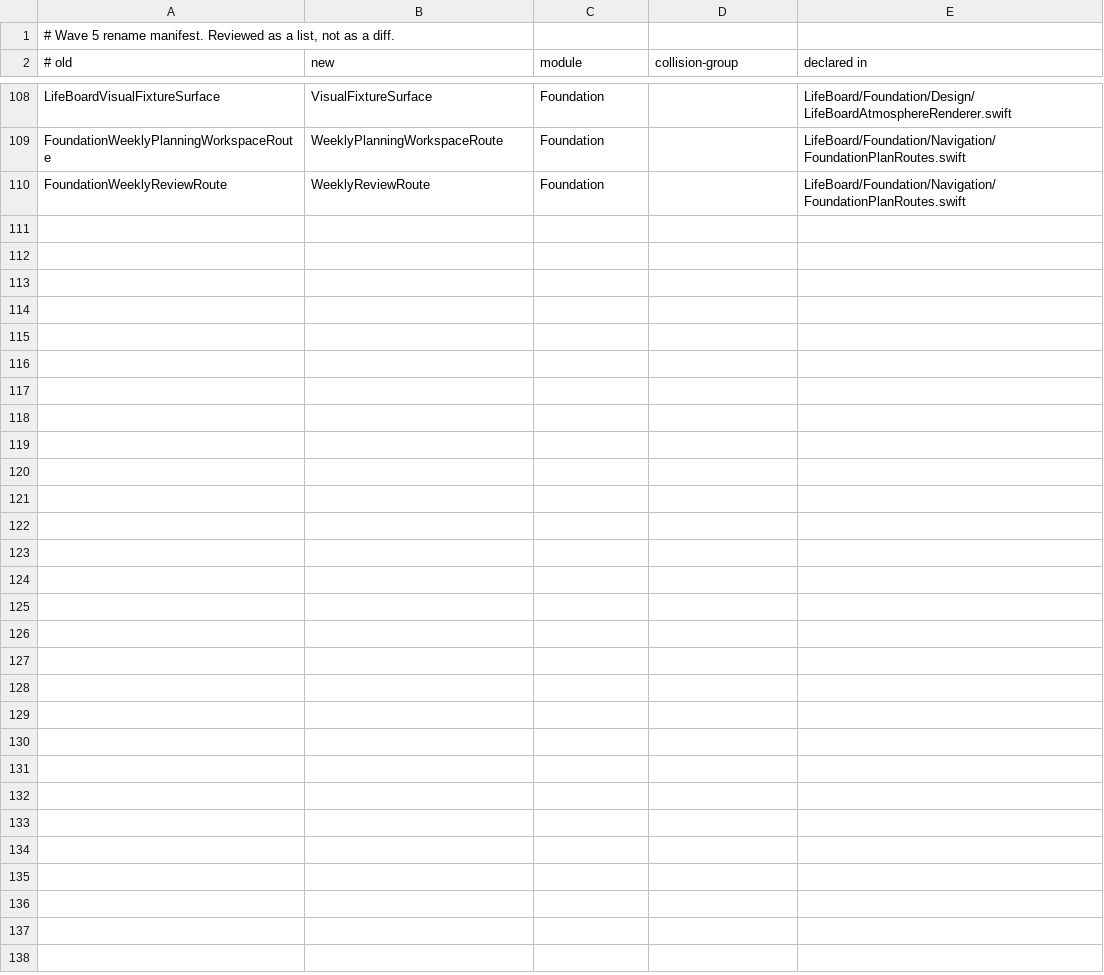
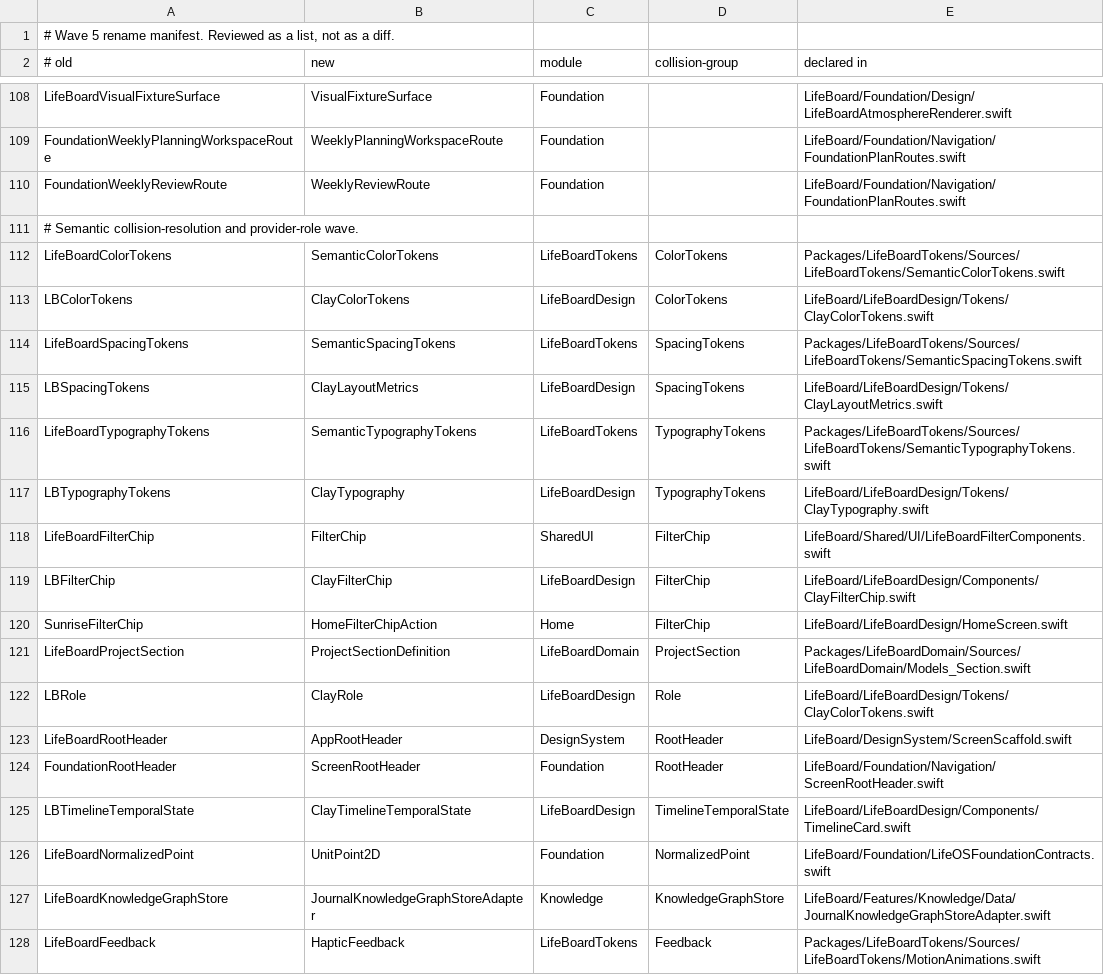
Before and after one commit to Saransh-Sharma/Tasker, a TSV file: scripts/rename-manifest.tsv, drawn as a sheet; only a part is shown, gaps mark what is left out; the diff covers the shown part only.

Commit message:
chore(guardrails): enforce package and contract boundaries

```diff
--- a/scripts/rename-manifest.tsv
+++ b/scripts/rename-manifest.tsv
@@ -110 +110,19 @@ FoundationWeeklyPlanningWorkspaceRoute	WeeklyPlanningWorkspaceRoute	Foundation
 FoundationWeeklyReviewRoute	WeeklyReviewRoute	Foundation		LifeBoard/Foundation/Navigation/FoundationPlanRoutes.swift
+# Semantic collision-resolution and provider-role wave.
+LifeBoardColorTokens	SemanticColorTokens	LifeBoardTokens	ColorTokens	Packages/LifeBoardTokens/Sources/LifeBoardTokens/SemanticColorTokens.swift
+LBColorTokens	ClayColorTokens	LifeBoardDesign	ColorTokens	LifeBoard/LifeBoardDesign/Tokens/ClayColorTokens.swift
+LifeBoardSpacingTokens	SemanticSpacingTokens	LifeBoardTokens	SpacingTokens	Packages/LifeBoardTokens/Sources/LifeBoardTokens/SemanticSpacingTokens.swift
+LBSpacingTokens	ClayLayoutMetrics	LifeBoardDesign	SpacingTokens	LifeBoard/LifeBoardDesign/Tokens/ClayLayoutMetrics.swift
+LifeBoardTypographyTokens	SemanticTypographyTokens	LifeBoardTokens	TypographyTokens	Packages/LifeBoardTokens/Sources/LifeBoardTokens/SemanticTypographyTokens.swift
+LBTypographyTokens	ClayTypography	LifeBoardDesign	TypographyTokens	LifeBoard/LifeBoardDesign/Tokens/ClayTypography.swift
+LifeBoardFilterChip	FilterChip	SharedUI	FilterChip	LifeBoard/Shared/UI/LifeBoardFilterComponents.swift
+LBFilterChip	ClayFilterChip	LifeBoardDesign	FilterChip	LifeBoard/LifeBoardDesign/Components/ClayFilterChip.swift
+SunriseFilterChip	HomeFilterChipAction	Home	FilterChip	LifeBoard/LifeBoardDesign/HomeScreen.swift
+LifeBoardProjectSection	ProjectSectionDefinition	LifeBoardDomain	ProjectSection	Packages/LifeBoardDomain/Sources/LifeBoardDomain/Models_Section.swift
+LBRole	ClayRole	LifeBoardDesign	Role	LifeBoard/LifeBoardDesign/Tokens/ClayColorTokens.swift
+LifeBoardRootHeader	AppRootHeader	DesignSystem	RootHeader	LifeBoard/DesignSystem/ScreenScaffold.swift
+FoundationRootHeader	ScreenRootHeader	Foundation	RootHeader	LifeBoard/Foundation/Navigation/ScreenRootHeader.swift
+LBTimelineTemporalState	ClayTimelineTemporalState	LifeBoardDesign	TimelineTemporalState	LifeBoard/LifeBoardDesign/Components/TimelineCard.swift
+LifeBoardNormalizedPoint	UnitPoint2D	Foundation	NormalizedPoint	LifeBoard/Foundation/LifeOSFoundationContracts.swift
+LifeBoardKnowledgeGraphStore	JournalKnowledgeGraphStoreAdapter	Knowledge	KnowledgeGraphStore	LifeBoard/Features/Knowledge/Data/JournalKnowledgeGraphStoreAdapter.swift
+LifeBoardFeedback	HapticFeedback	LifeBoardTokens	Feedback	Packages/LifeBoardTokens/Sources/LifeBoardTokens/MotionAnimations.swift
```
Also changed, not shown: 17 added rows and 3 edited cells elsewhere in this file, scripts/file-size-baseline.tsv, scripts/rename-collisions.tsv, 19 other files.
